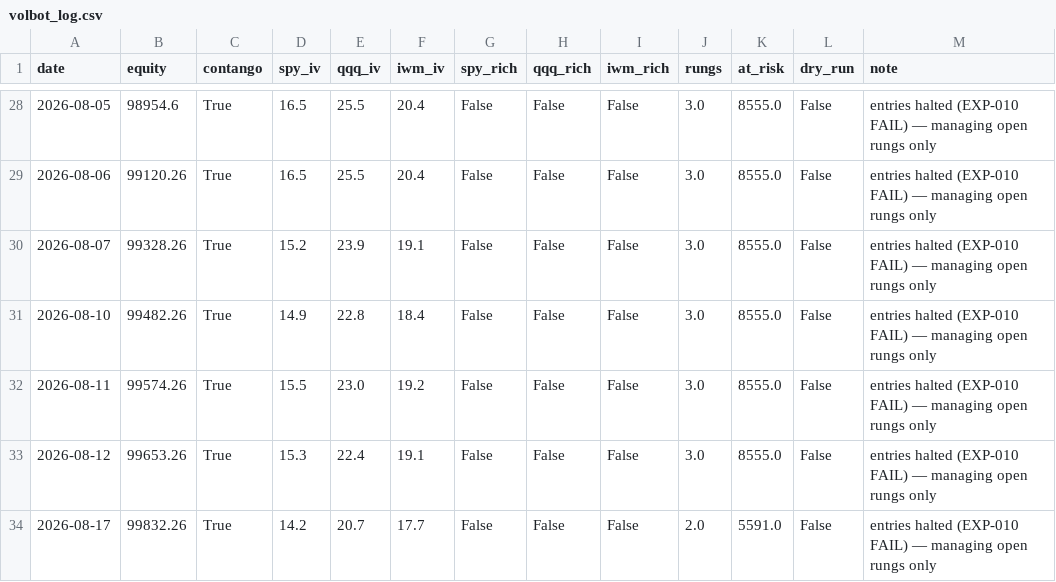
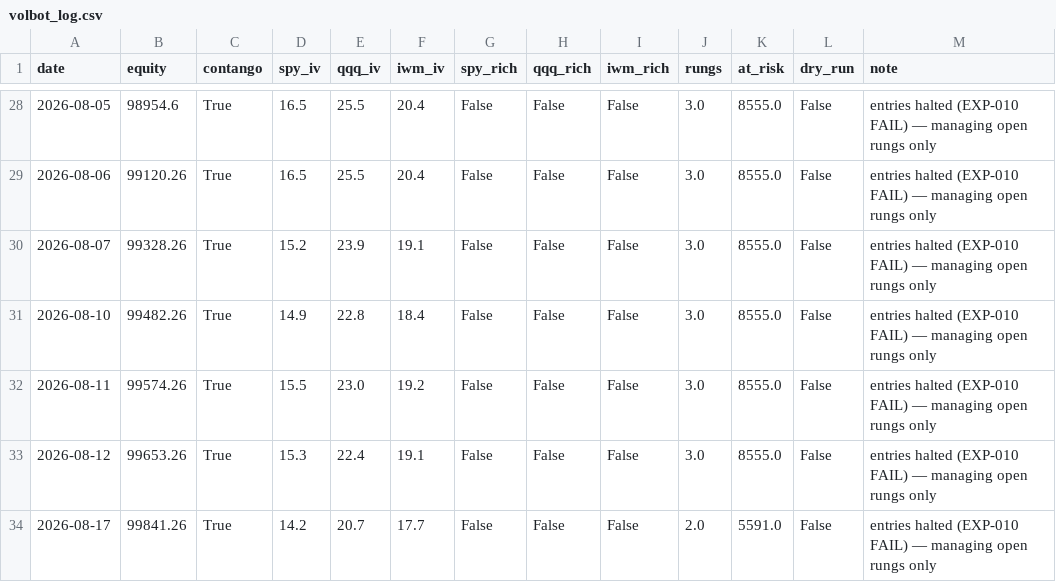
Before and after one commit to Tyler-Morton/BeatTheComp, a CSV file: volbot/volbot_log.csv, drawn as a sheet; only a part is shown, gaps mark what is left out.

```diff
--- a/volbot/volbot_log.csv
+++ b/volbot/volbot_log.csv
@@ -33,2 +33,2 @@ date,equity,contango,spy_iv,qqq_iv,iwm_iv,spy_rich,qqq_rich,iwm_rich,rungs,at_ri
 2026-08-12,99653.26,True,15.3,22.4,19.1,False,False,False,3.0,8555.0,False,entries halted (EXP-010 FAIL) — managing open rungs only
-2026-08-17,99832.26,True,14.2,20.7,17.7,False,False,False,2.0,5591.0,False,entries halted (EXP-010 FAIL) — managing open rungs only
+2026-08-17,99841.26,True,14.2,20.7,17.7,False,False,False,2.0,5591.0,False,entries halted (EXP-010 FAIL) — managing open rungs only
```
